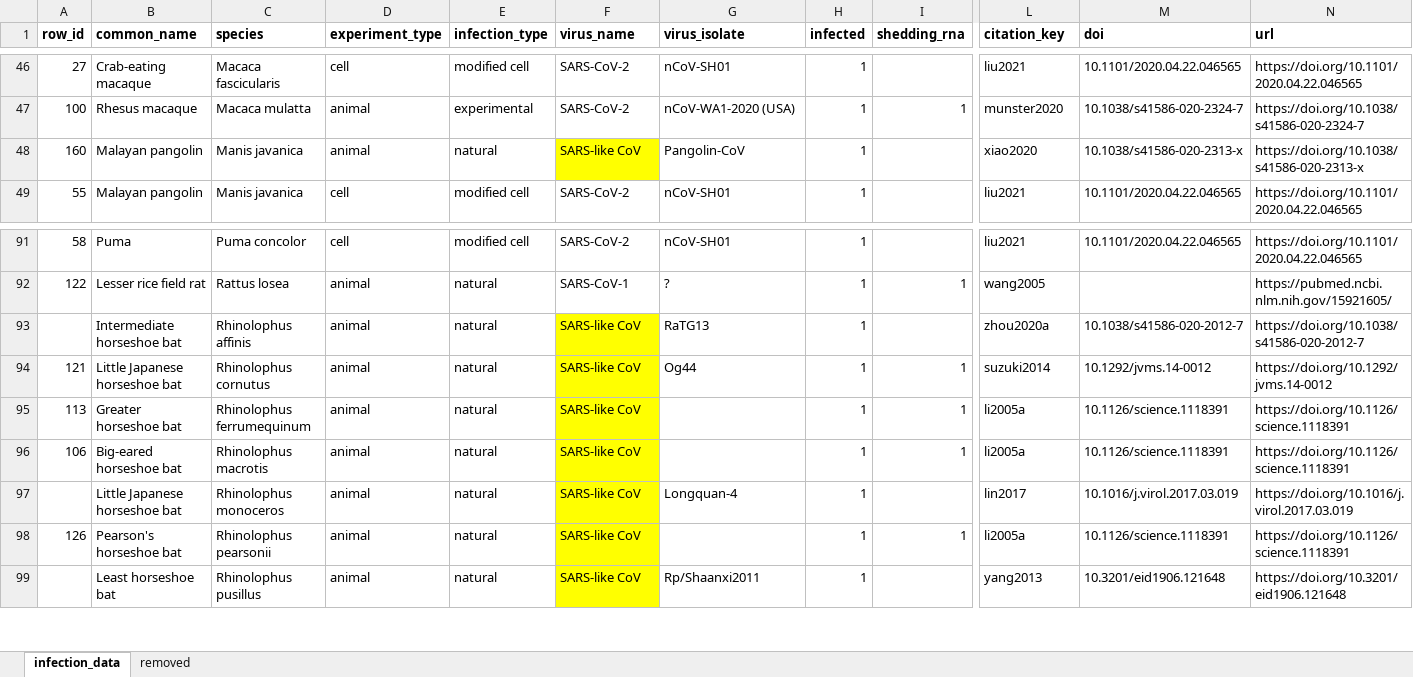
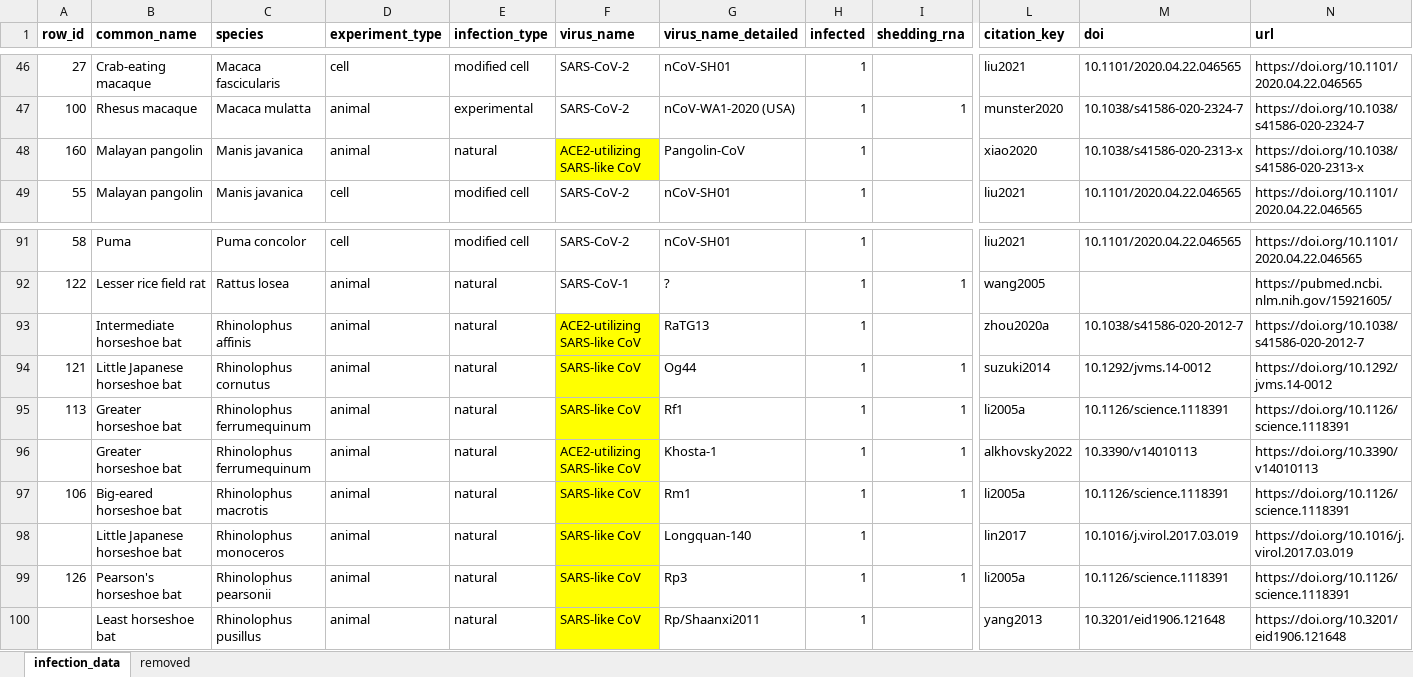
Before and after one commit to Nardus/ace2, an Excel workbook: data/internal/infection_data.xlsx, sheet infection_data, drawn as a sheet; only a part is shown, gaps mark what is left out; values as stored, in another font and other column widths than the file's, no borders; conditional formats not drawn; addresses are those after the commit; rows hold the shown columns only; the diff names each change by its address in the sheet, - before the commit and + after, or states it on an @@ line.

```diff
--- a/data/internal/infection_data.xlsx (sheet infection_data)
+++ b/data/internal/infection_data.xlsx (sheet infection_data)
-G1: virus_isolate
+G1: virus_name_detailed
-F48 (virus_name): SARS-like CoV
+F48 (virus_name): ACE2-utilizing SARS-like CoV
-F93 (virus_name): SARS-like CoV
+F93 (virus_name): ACE2-utilizing SARS-like CoV
-G95 (virus_name_detailed): (empty)
+G95 (virus_name_detailed): Rf1
+row 96:  | Greater horseshoe bat | Rhinolophus ferrumequinum | animal | natural | ACE2-utilizing SARS-like CoV | Khosta-1 | 1 | 1 | alkhovsky2022 | 10.3390/v14010113 | https://doi.org/10.3390/v14010113
-G97 (virus_name_detailed): (empty)
+G97 (virus_name_detailed): Rm1
-G98 (virus_name_detailed): Longquan-4
+G98 (virus_name_detailed): Longquan-140
-G99 (virus_name_detailed): (empty)
+G99 (virus_name_detailed): Rp3
```
Also changed, not shown: 16 other files.
